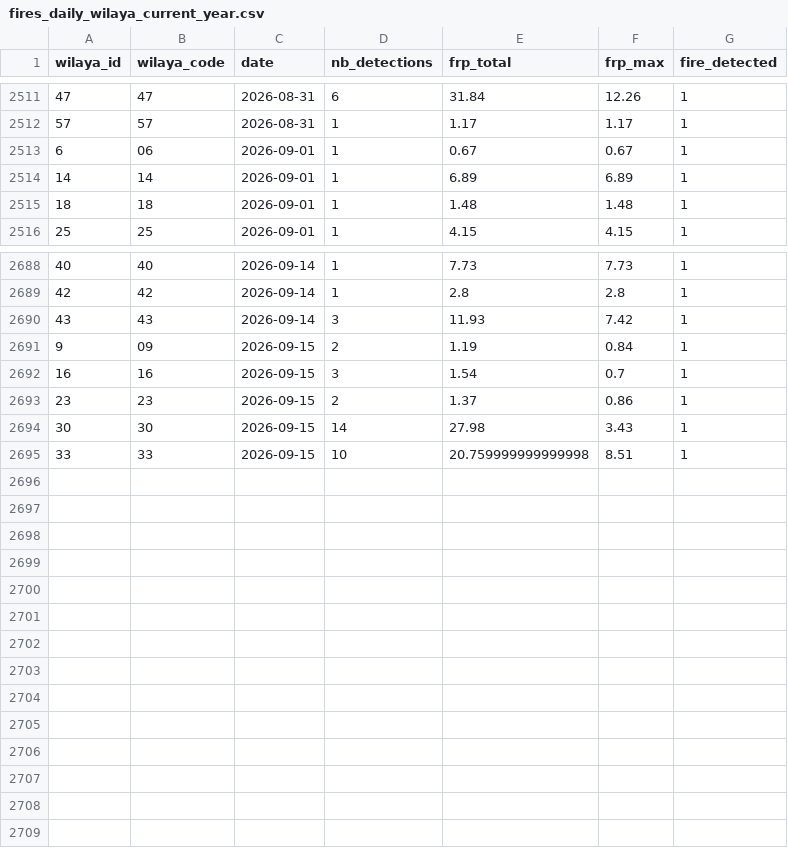
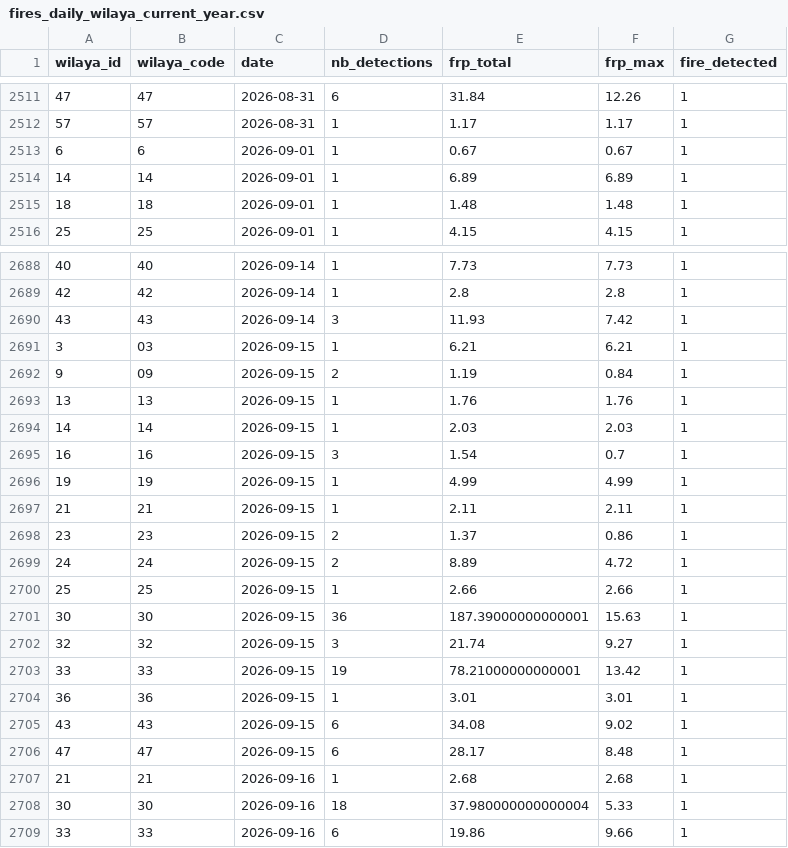
Before and after one commit to kenzakab16/firerisk-dz-data, a CSV file: data/processed/fires_daily_wilaya_current_year.csv, drawn as a sheet; only a part is shown, gaps mark what is left out.

```diff
--- a/data/processed/fires_daily_wilaya_current_year.csv
+++ b/data/processed/fires_daily_wilaya_current_year.csv
@@ -2512,3 +2512,3 @@ wilaya_id,wilaya_code,date,nb_detections,frp_total,frp_max,fire_detected
 57,57,2026-08-31,1,1.17,1.17,1
-6,06,2026-09-01,1,0.67,0.67,1
+6,6,2026-09-01,1,0.67,0.67,1
 14,14,2026-09-01,1,6.89,6.89,1
@@ -2690,6 +2690,20 @@ wilaya_id,wilaya_code,date,nb_detections,frp_total,frp_max,fire_detected
 43,43,2026-09-14,3,11.93,7.42,1
+3,03,2026-09-15,1,6.21,6.21,1
 9,09,2026-09-15,2,1.19,0.84,1
+13,13,2026-09-15,1,1.76,1.76,1
+14,14,2026-09-15,1,2.03,2.03,1
 16,16,2026-09-15,3,1.54,0.7,1
+19,19,2026-09-15,1,4.99,4.99,1
+21,21,2026-09-15,1,2.11,2.11,1
 23,23,2026-09-15,2,1.37,0.86,1
-30,30,2026-09-15,14,27.98,3.43,1
-33,33,2026-09-15,10,20.759999999999998,8.51,1
+24,24,2026-09-15,2,8.89,4.72,1
+25,25,2026-09-15,1,2.66,2.66,1
+30,30,2026-09-15,36,187.39000000000001,15.63,1
+32,32,2026-09-15,3,21.74,9.27,1
+33,33,2026-09-15,19,78.21000000000001,13.42,1
+36,36,2026-09-15,1,3.01,3.01,1
+43,43,2026-09-15,6,34.08,9.02,1
+47,47,2026-09-15,6,28.17,8.48,1
+21,21,2026-09-16,1,2.68,2.68,1
+30,30,2026-09-16,18,37.980000000000004,5.33,1
+33,33,2026-09-16,6,19.86,9.66,1
```
Also changed, not shown: 2 other files.
